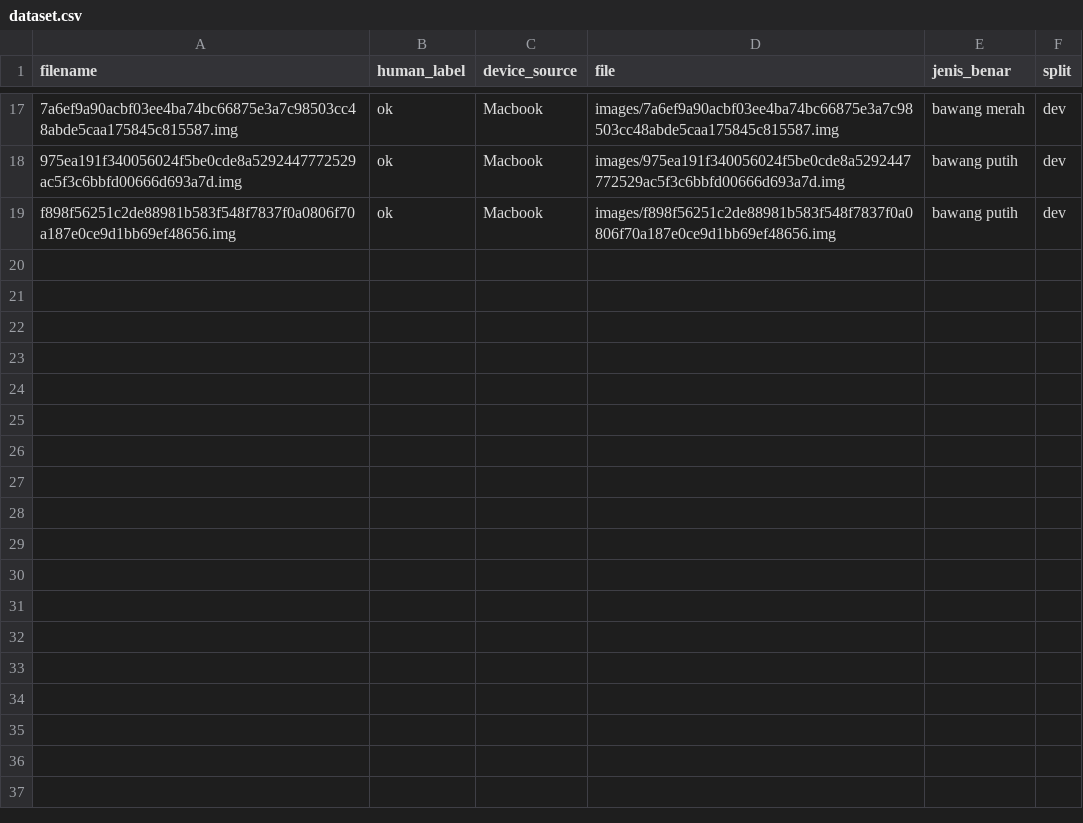
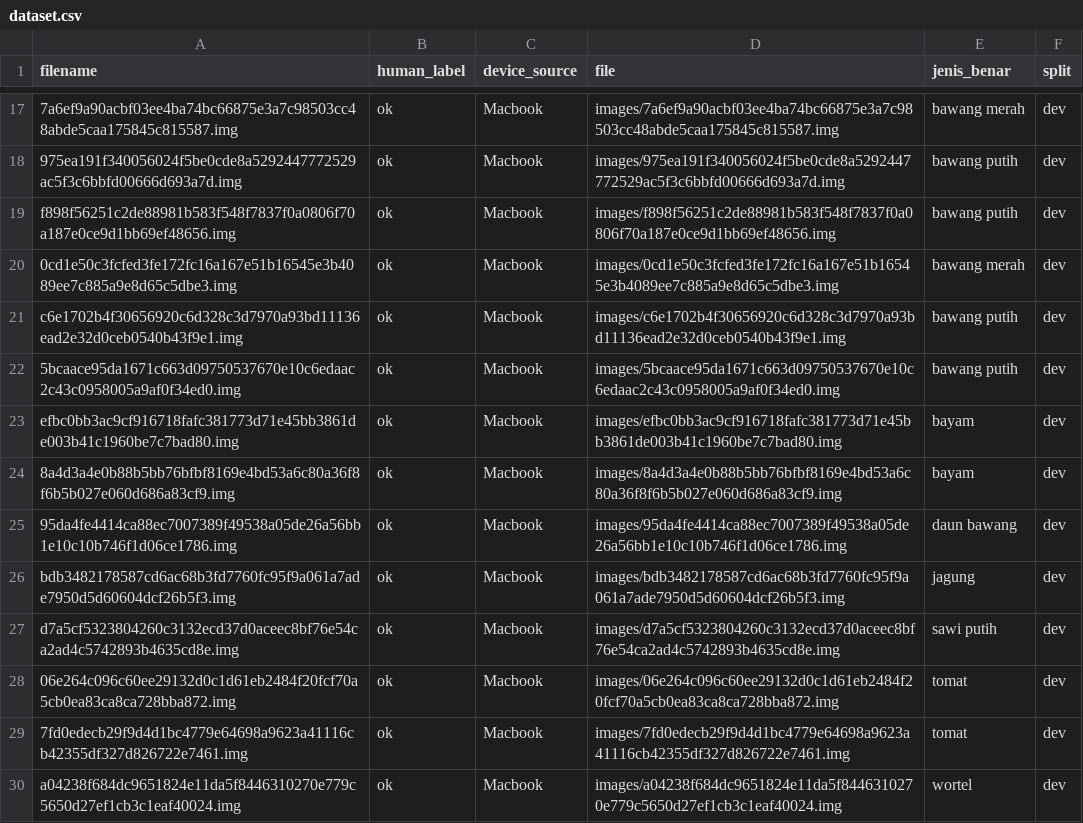
Before and after one commit to dittprabawa/segar-scan, a CSV file: scripts/dataset.csv, drawn as a sheet; only a part is shown, gaps mark what is left out; the diff names each change by its address in the sheet, - before the commit and + after, or states it on an @@ line.

```diff
--- a/scripts/dataset.csv
+++ b/scripts/dataset.csv
+row 20: 0cd1e50c3fcfed3fe172fc16a167e51b16545e3b4089ee7c885a9e8d65c5dbe3.img | ok | Macbook | images/0cd1e50c3fcfed3fe172fc16a167e51b16545e3b4089ee7c885a9e8d65c5dbe3.img | bawang merah | dev
+row 21: c6e1702b4f30656920c6d328c3d7970a93bd11136ead2e32d0ceb0540b43f9e1.img | ok | Macbook | images/c6e1702b4f30656920c6d328c3d7970a93bd11136ead2e32d0ceb0540b43f9e1.img | bawang putih | dev
+row 22: 5bcaace95da1671c663d09750537670e10c6edaac2c43c0958005a9af0f34ed0.img | ok | Macbook | images/5bcaace95da1671c663d09750537670e10c6edaac2c43c0958005a9af0f34ed0.img | bawang putih | dev
+row 23: efbc0bb3ac9cf916718fafc381773d71e45bb3861de003b41c1960be7c7bad80.img | ok | Macbook | images/efbc0bb3ac9cf916718fafc381773d71e45bb3861de003b41c1960be7c7bad80.img | bayam | dev
+row 24: 8a4d3a4e0b88b5bb76bfbf8169e4bd53a6c80a36f8f6b5b027e060d686a83cf9.img | ok | Macbook | images/8a4d3a4e0b88b5bb76bfbf8169e4bd53a6c80a36f8f6b5b027e060d686a83cf9.img | bayam | dev
+row 25: 95da4fe4414ca88ec7007389f49538a05de26a56bb1e10c10b746f1d06ce1786.img | ok | Macbook | images/95da4fe4414ca88ec7007389f49538a05de26a56bb1e10c10b746f1d06ce1786.img | daun bawang | dev
+row 26: bdb3482178587cd6ac68b3fd7760fc95f9a061a7ade7950d5d60604dcf26b5f3.img | ok | Macbook | images/bdb3482178587cd6ac68b3fd7760fc95f9a061a7ade7950d5d60604dcf26b5f3.img | jagung | dev
+row 27: d7a5cf5323804260c3132ecd37d0aceec8bf76e54ca2ad4c5742893b4635cd8e.img | ok | Macbook | images/d7a5cf5323804260c3132ecd37d0aceec8bf76e54ca2ad4c5742893b4635cd8e.img | sawi putih | dev
+row 28: 06e264c096c60ee29132d0c1d61eb2484f20fcf70a5cb0ea83ca8ca728bba872.img | ok | Macbook | images/06e264c096c60ee29132d0c1d61eb2484f20fcf70a5cb0ea83ca8ca728bba872.img | tomat | dev
+row 29: 7fd0edecb29f9d4d1bc4779e64698a9623a41116cb42355df327d826722e7461.img | ok | Macbook | images/7fd0edecb29f9d4d1bc4779e64698a9623a41116cb42355df327d826722e7461.img | tomat | dev
+row 30: a04238f684dc9651824e11da5f8446310270e779c5650d27ef1cb3c1eaf40024.img | ok | Macbook | images/a04238f684dc9651824e11da5f8446310270e779c5650d27ef1cb3c1eaf40024.img | wortel | dev
```
Also changed, not shown: 2 other files.
